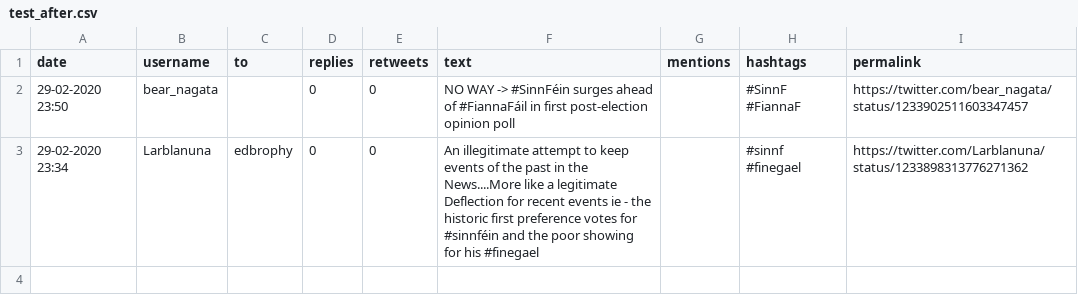
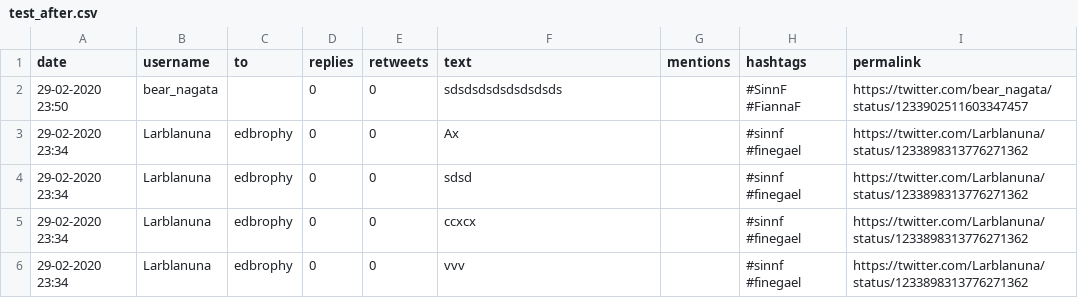
Before and after one commit to scrntnstrnglr/TextAnalysis, a CSV file: GetOldTweets3/testdatasets/test_after.csv, drawn as a sheet.

```diff
--- a/GetOldTweets3/testdatasets/test_after.csv
+++ b/GetOldTweets3/testdatasets/test_after.csv
@@ -1,3 +1,6 @@
 date,username,to,replies,retweets,text,mentions,hashtags,permalink
-29-02-2020 23:50,bear_nagata,,0,0, NO WAY -> #SinnFéin surges ahead of #FiannaFáil in first post-election opinion poll ,,#SinnF #FiannaF,https://twitter.com/bear_nagata/status/1233902511603347457
-29-02-2020 23:34,Larblanuna,edbrophy,0,0, An illegitimate attempt to keep events of the past in the News....More like a legitimate Deflection for recent events ie - the historic first preference votes for #sinnféin and the poor showing for his #finegael ,,#sinnf #finegael,https://twitter.com/Larblanuna/status/1233898313776271362
+29-02-2020 23:50,bear_nagata,,0,0,sdsdsdsdsdsdsdsds,,#SinnF #FiannaF,https://twitter.com/bear_nagata/status/1233902511603347457
+29-02-2020 23:34,Larblanuna,edbrophy,0,0, Ax ,,#sinnf #finegael,https://twitter.com/Larblanuna/status/1233898313776271362
+29-02-2020 23:34,Larblanuna,edbrophy,0,0, sdsd ,,#sinnf #finegael,https://twitter.com/Larblanuna/status/1233898313776271362
+29-02-2020 23:34,Larblanuna,edbrophy,0,0, ccxcx ,,#sinnf #finegael,https://twitter.com/Larblanuna/status/1233898313776271362
+29-02-2020 23:34,Larblanuna,edbrophy,0,0, vvv ,,#sinnf #finegael,https://twitter.com/Larblanuna/status/1233898313776271362
```
Also changed, not shown: GetOldTweets3/testdatasets/test_before.csv, 7 other files.
